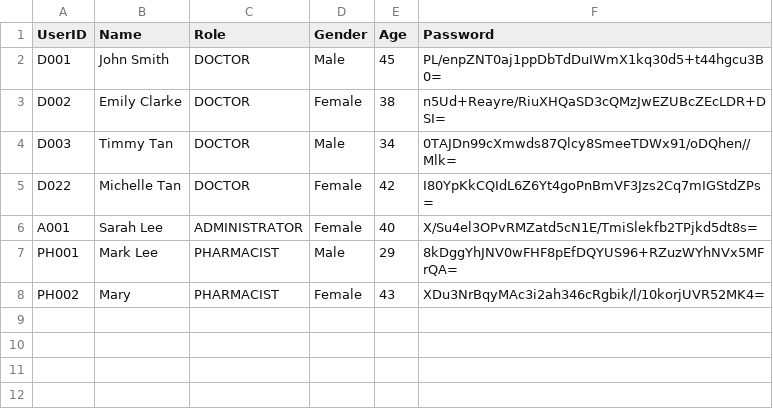
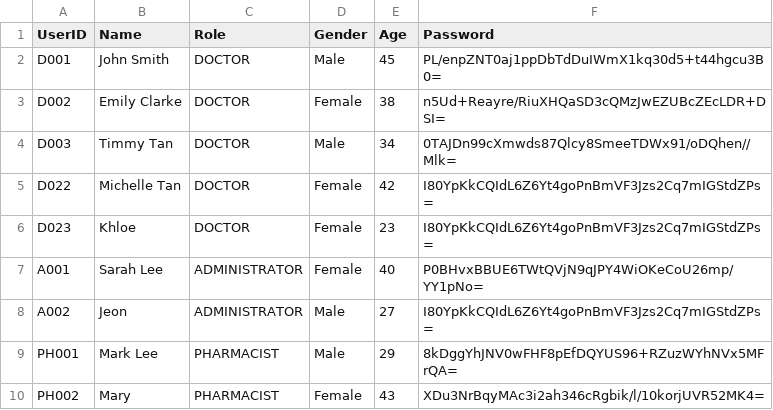
Before and after one commit to Dashini16/Hospital-Management-System-HMS-, a CSV file: hms/src/data/Staff_List.csv, drawn as a sheet.

```diff
--- a/hms/src/data/Staff_List.csv
+++ b/hms/src/data/Staff_List.csv
@@ -5,3 +5,5 @@ D003,Timmy Tan,DOCTOR,Male,34,0TAJDn99cXmwds87Qlcy8SmeeTDWx91/oDQhen//Mlk=
 D022,Michelle Tan,DOCTOR,Female,42,I80YpKkCQIdL6Z6Yt4goPnBmVF3Jzs2Cq7mIGStdZPs=
-A001,Sarah Lee,ADMINISTRATOR,Female,40,X/Su4el3OPvRMZatd5cN1E/TmiSlekfb2TPjkd5dt8s=
+D023,Khloe,DOCTOR,Female,23,I80YpKkCQIdL6Z6Yt4goPnBmVF3Jzs2Cq7mIGStdZPs=
+A001,Sarah Lee,ADMINISTRATOR,Female,40,P0BHvxBBUE6TWtQVjN9qJPY4WiOKeCoU26mp/YY1pNo=
+A002,Jeon,ADMINISTRATOR,Male,27,I80YpKkCQIdL6Z6Yt4goPnBmVF3Jzs2Cq7mIGStdZPs=
 PH001,Mark Lee,PHARMACIST,Male,29,8kDggYhJNV0wFHF8pEfDQYUS96+RZuzWYhNVx5MFrQA=
```
Also changed, not shown: hms/src/data/Appointments_List.csv, hms/src/data/Medical_Records.csv, 9 other files.
